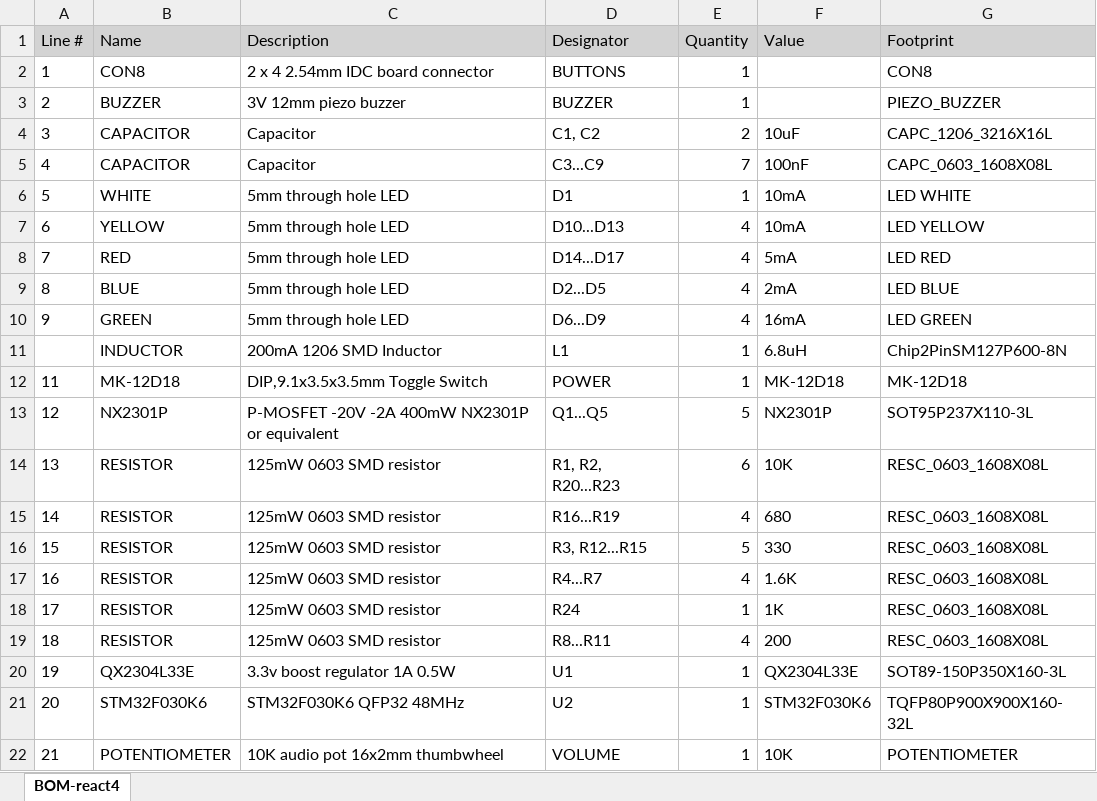
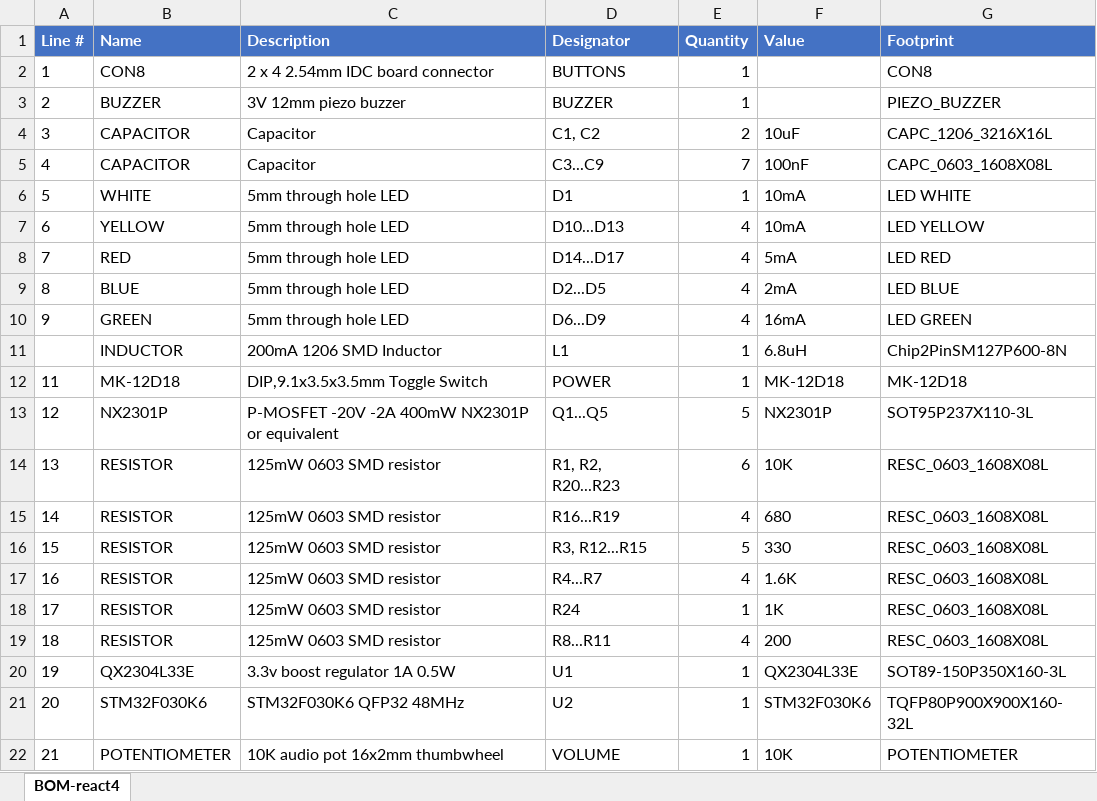
Before and after one commit to cskilbeck/react4, an Excel workbook: pcb/react4/Outputs/2021-04-01/BOM-react4.xlsx, sheet BOM-react4, drawn as a sheet; values as stored, in another font and other column widths than the file's, no borders; the diff names each change by its address in the sheet, - before the commit and + after, or states it on an @@ line.

```diff
--- a/pcb/react4/Outputs/2021-04-01/BOM-react4.xlsx (sheet BOM-react4)
+++ b/pcb/react4/Outputs/2021-04-01/BOM-react4.xlsx (sheet BOM-react4)
@@ A1:G1 fill: #D3D3D3 → #4472C4, bold: off → on, text colour: black → #FFFFFF @@
```
Also changed, not shown: 5 other files.
